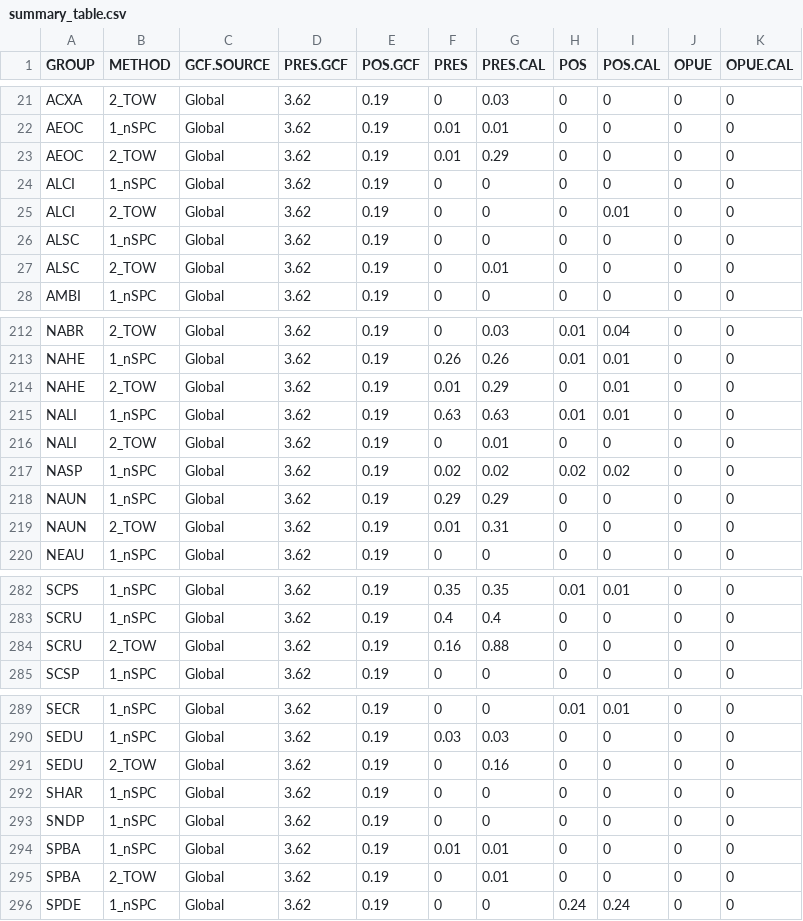
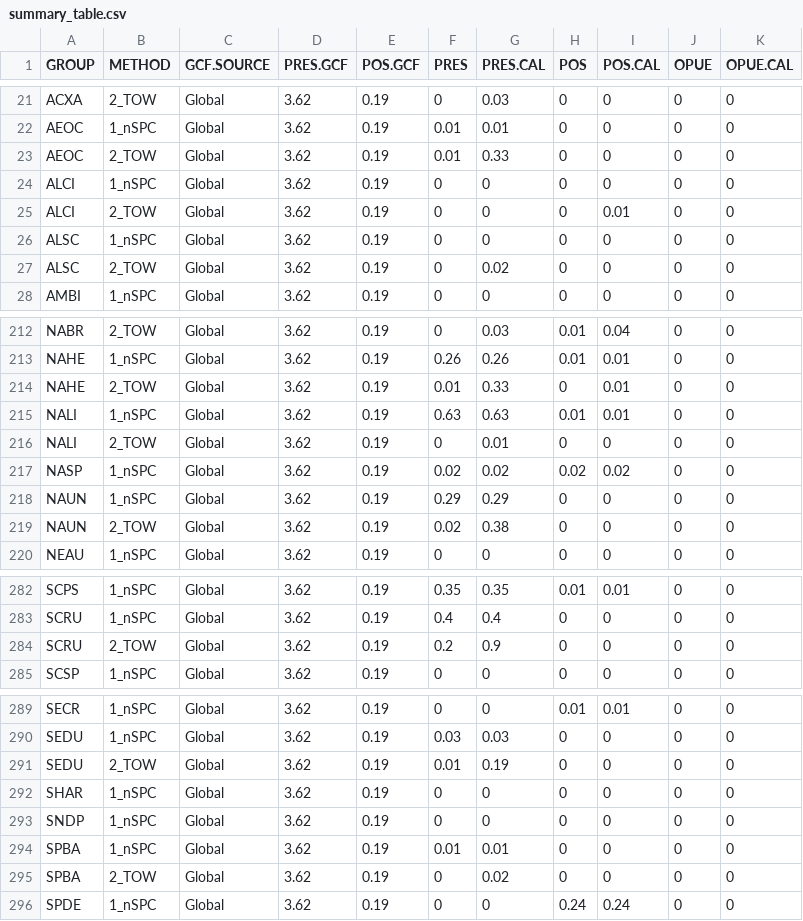
Before and after one commit to krtanaka/ncrmp_spc_calibr, a CSV file: output/spc_tow_abund/summary_table.csv, drawn as a sheet; only a part is shown, gaps mark what is left out; the diff covers the shown part only.

```diff
--- a/output/spc_tow_abund/summary_table.csv
+++ b/output/spc_tow_abund/summary_table.csv
@@ -22,3 +22,3 @@
 "AEOC","1_nSPC","Global",3.62,0.19,0.01,0.01,0,0,0,0
-"AEOC","2_TOW","Global",3.62,0.19,0.01,0.29,0,0,0,0
+"AEOC","2_TOW","Global",3.62,0.19,0.01,0.33,0,0,0,0
 "ALCI","1_nSPC","Global",3.62,0.19,0,0,0,0,0,0
@@ -26,3 +26,3 @@
 "ALSC","1_nSPC","Global",3.62,0.19,0,0,0,0,0,0
-"ALSC","2_TOW","Global",3.62,0.19,0,0.01,0,0,0,0
+"ALSC","2_TOW","Global",3.62,0.19,0,0.02,0,0,0,0
 "AMBI","1_nSPC","Global",3.62,0.19,0,0,0,0,0,0
@@ -213,3 +213,3 @@
 "NAHE","1_nSPC","Global",3.62,0.19,0.26,0.26,0.01,0.01,0,0
-"NAHE","2_TOW","Global",3.62,0.19,0.01,0.29,0,0.01,0,0
+"NAHE","2_TOW","Global",3.62,0.19,0.01,0.33,0,0.01,0,0
 "NALI","1_nSPC","Global",3.62,0.19,0.63,0.63,0.01,0.01,0,0
@@ -218,3 +218,3 @@
 "NAUN","1_nSPC","Global",3.62,0.19,0.29,0.29,0,0,0,0
-"NAUN","2_TOW","Global",3.62,0.19,0.01,0.31,0,0,0,0
+"NAUN","2_TOW","Global",3.62,0.19,0.02,0.38,0,0,0,0
 "NEAU","1_nSPC","Global",3.62,0.19,0,0,0,0,0,0
@@ -283,3 +283,3 @@
 "SCRU","1_nSPC","Global",3.62,0.19,0.4,0.4,0,0,0,0
-"SCRU","2_TOW","Global",3.62,0.19,0.16,0.88,0,0,0,0
+"SCRU","2_TOW","Global",3.62,0.19,0.2,0.9,0,0,0,0
 "SCSP","1_nSPC","Global",3.62,0.19,0,0,0,0,0,0
@@ -290,3 +290,3 @@
 "SEDU","1_nSPC","Global",3.62,0.19,0.03,0.03,0,0,0,0
-"SEDU","2_TOW","Global",3.62,0.19,0,0.16,0,0,0,0
+"SEDU","2_TOW","Global",3.62,0.19,0.01,0.19,0,0,0,0
 "SHAR","1_nSPC","Global",3.62,0.19,0,0,0,0,0,0
@@ -294,3 +294,3 @@
 "SPBA","1_nSPC","Global",3.62,0.19,0.01,0.01,0,0,0,0
-"SPBA","2_TOW","Global",3.62,0.19,0,0.01,0,0,0,0
+"SPBA","2_TOW","Global",3.62,0.19,0,0.02,0,0,0,0
 "SPDE","1_nSPC","Global",3.62,0.19,0,0,0.24,0.24,0,0
```
Also changed, not shown: 20 edited cells elsewhere in this file, output/spc_tow_abund/REP_summary.csv, 1 other file.
